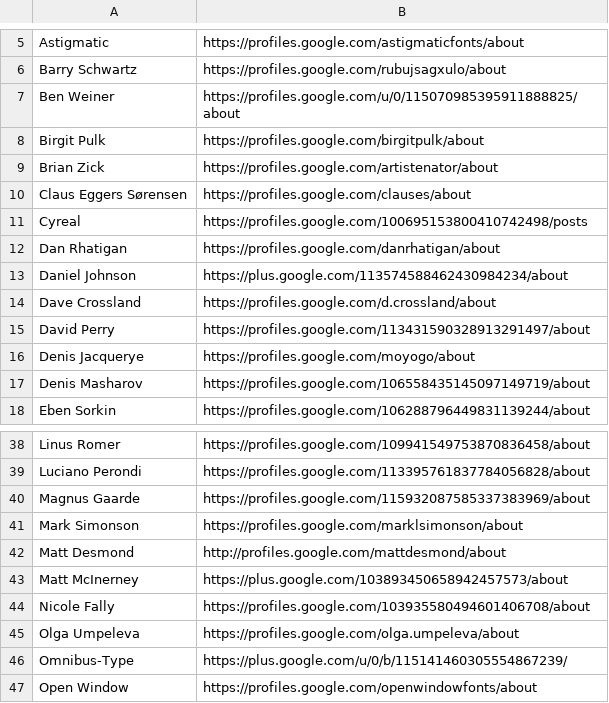
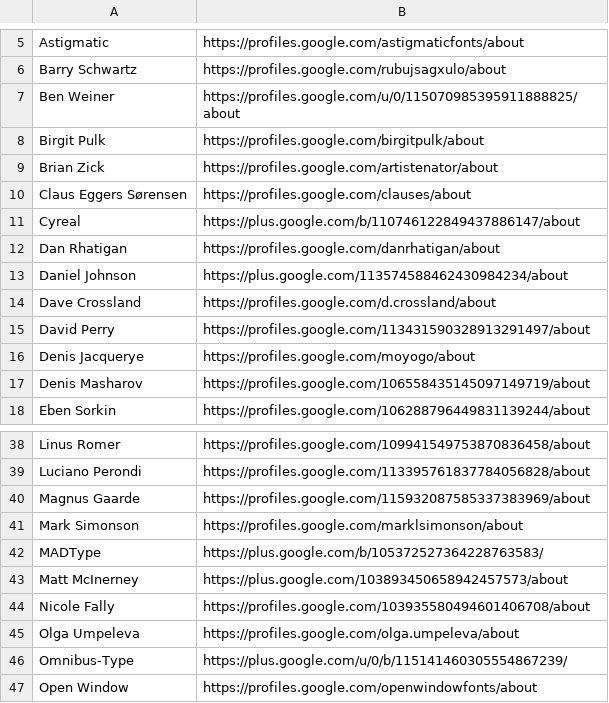
Before and after one commit to googlefonts/googlefontsdirectory-old, a CSV file: designers/profiles.csv, drawn as a sheet; only a part is shown, gaps mark what is left out.

Commit message:
Updating Google+ pages and designer: key for abel aldrich and cagliostro

```diff
--- a/designers/profiles.csv
+++ b/designers/profiles.csv
@@ -10,3 +10,3 @@ Brian Zick,https://profiles.google.com/artistenator/about
 Claus Eggers Sørensen,https://profiles.google.com/clauses/about
-Cyreal,https://profiles.google.com/100695153800410742498/posts
+Cyreal,https://plus.google.com/b/110746122849437886147/about
 Dan Rhatigan,https://profiles.google.com/danrhatigan/about
@@ -41,3 +41,3 @@ Magnus Gaarde,https://profiles.google.com/115932087585337383969/about
 Mark Simonson,https://profiles.google.com/marklsimonson/about
-Matt Desmond,http://profiles.google.com/mattdesmond/about
+MADType,https://plus.google.com/b/105372527364228763583/
 Matt McInerney,https://plus.google.com/103893450658942457573/about
```
Also changed, not shown: 3 other files.
